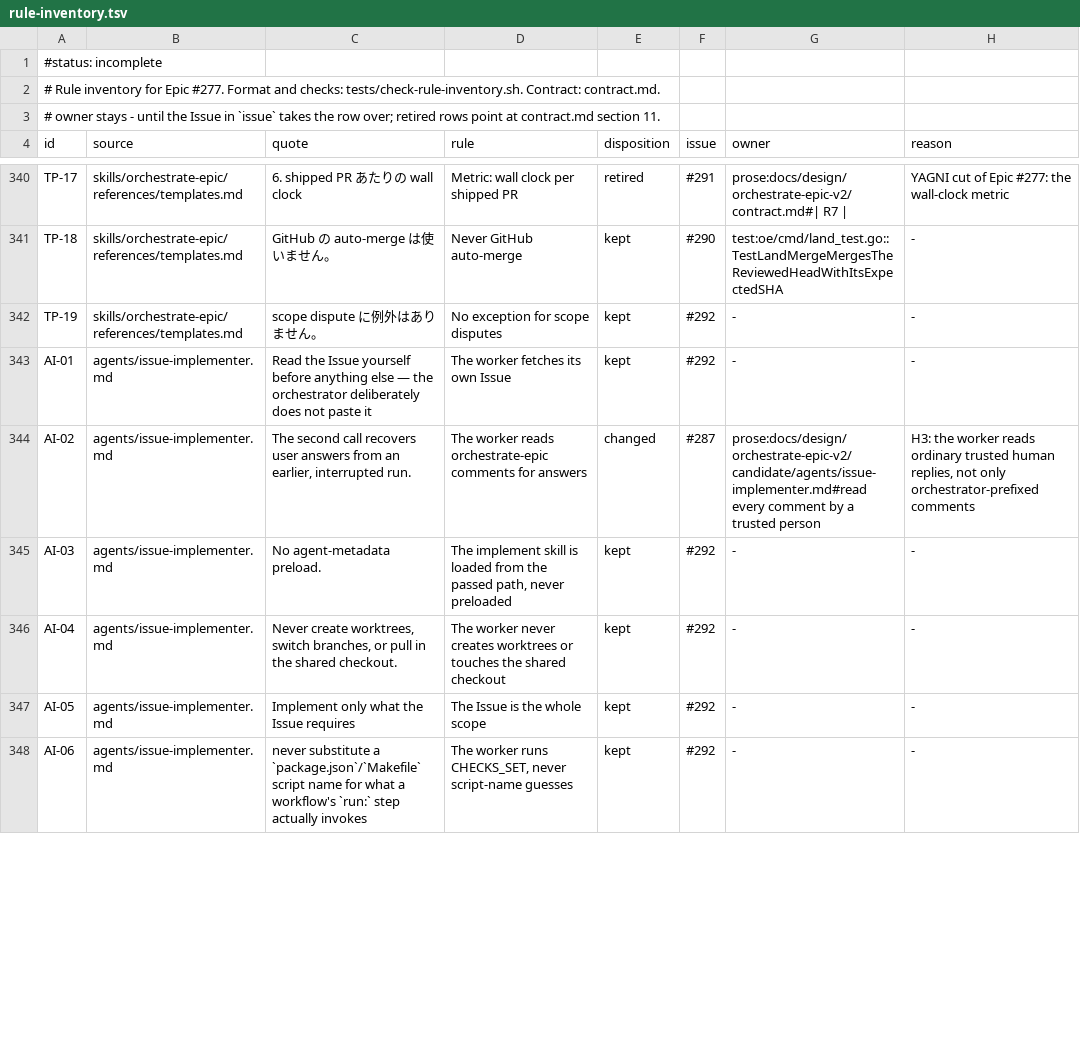
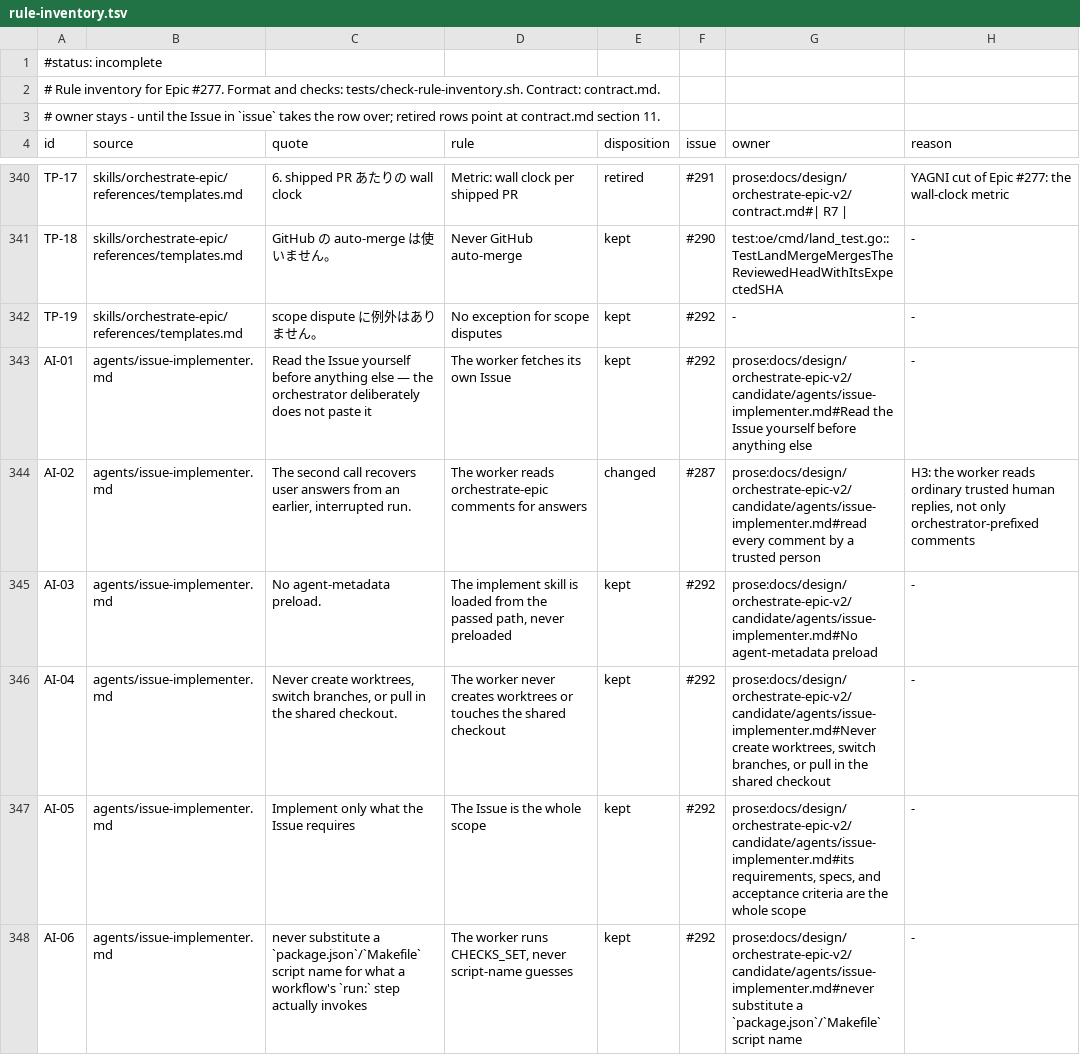
Before and after one commit to maro114510/skills, a TSV file: docs/design/orchestrate-epic-v2/rule-inventory.tsv, drawn as a sheet; only a part is shown, gaps mark what is left out; the diff covers the shown part only.

Commit message:
feat(orchestrate-epic): add the candidate reviewer and own the agent rules in the inventory
- The reviewer's prompt already carries its standing rules, so the agent file holds only the judgment the prompt leaves out and the inventory points the rest at the prompt.
- The 31 rows of the worker, the reviewer, and the model-pin rule now name where the candidate or the validator holds them.
- The guard runs on every PR beside the inventory check, since the inventory's owners point into the candidate.

Related #292

```diff
--- a/docs/design/orchestrate-epic-v2/rule-inventory.tsv
+++ b/docs/design/orchestrate-epic-v2/rule-inventory.tsv
@@ -342,7 +342,7 @@ TP-18	skills/orchestrate-epic/references/templates.md	GitHub の auto-merge は
 TP-19	skills/orchestrate-epic/references/templates.md	scope dispute に例外はありません。	No exception for scope disputes	kept	#292	-	-
-AI-01	agents/issue-implementer.md	Read the Issue yourself before anything else — the orchestrator deliberately does not paste it	The worker fetches its own Issue	kept	#292	-	-
+AI-01	agents/issue-implementer.md	Read the Issue yourself before anything else — the orchestrator deliberately does not paste it	The worker fetches its own Issue	kept	#292	prose:docs/design/orchestrate-epic-v2/candidate/agents/issue-implementer.md#Read the Issue yourself before anything else	-
 AI-02	agents/issue-implementer.md	The second call recovers user answers from an earlier, interrupted run.	The worker reads orchestrate-epic comments for answers	changed	#287	prose:docs/design/orchestrate-epic-v2/candidate/agents/issue-implementer.md#read every comment by a trusted person	H3: the worker reads ordinary trusted human replies, not only orchestrator-prefixed comments
-AI-03	agents/issue-implementer.md	No agent-metadata preload.	The implement skill is loaded from the passed path, never preloaded	kept	#292	-	-
-AI-04	agents/issue-implementer.md	Never create worktrees, switch branches, or pull in the shared checkout.	The worker never creates worktrees or touches the shared checkout	kept	#292	-	-
-AI-05	agents/issue-implementer.md	Implement only what the Issue requires	The Issue is the whole scope	kept	#292	-	-
-AI-06	agents/issue-implementer.md	never substitute a `package.json`/`Makefile` script name for what a workflow's `run:` step actually invokes	The worker runs CHECKS_SET, never script-name guesses	kept	#292	-	-
+AI-03	agents/issue-implementer.md	No agent-metadata preload.	The implement skill is loaded from the passed path, never preloaded	kept	#292	prose:docs/design/orchestrate-epic-v2/candidate/agents/issue-implementer.md#No agent-metadata preload	-
+AI-04	agents/issue-implementer.md	Never create worktrees, switch branches, or pull in the shared checkout.	The worker never creates worktrees or touches the shared checkout	kept	#292	prose:docs/design/orchestrate-epic-v2/candidate/agents/issue-implementer.md#Never create worktrees, switch branches, or pull in the shared checkout	-
+AI-05	agents/issue-implementer.md	Implement only what the Issue requires	The Issue is the whole scope	kept	#292	prose:docs/design/orchestrate-epic-v2/candidate/agents/issue-implementer.md#its requirements, specs, and acceptance criteria are the whole scope	-
+AI-06	agents/issue-implementer.md	never substitute a `package.json`/`Makefile` script name for what a workflow's `run:` step actually invokes	The worker runs CHECKS_SET, never script-name guesses	kept	#292	prose:docs/design/orchestrate-epic-v2/candidate/agents/issue-implementer.md#never substitute a `package.json`/`Makefile` script name	-
```
Also changed, not shown: 25 edited cells elsewhere in this file, 4 other files.
